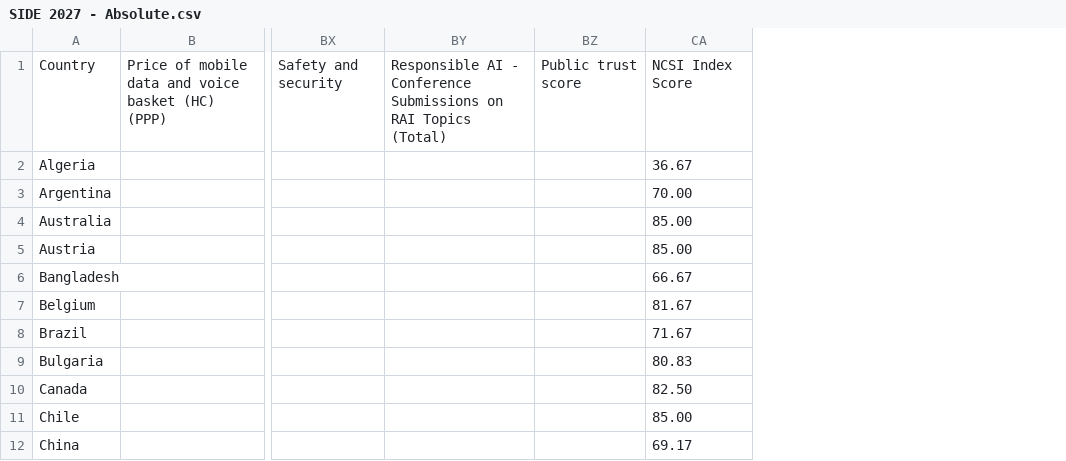
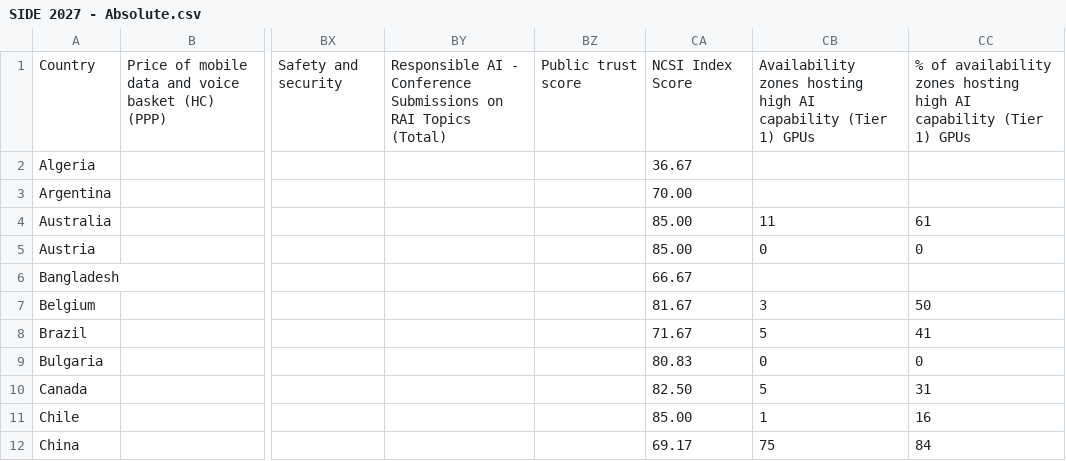
Before and after one commit to rohanc1996/icrier-streamlit-dashboard, a CSV file: data/SIDE 2027 - Absolute.csv, drawn as a sheet; only a part is shown, gaps mark what is left out; the diff names each change by its address in the sheet, - before the commit and + after, or states it on an @@ line.

Commit message:
added oecd data for GPU availability to 2027

```diff
--- a/data/SIDE 2027 - Absolute.csv
+++ b/data/SIDE 2027 - Absolute.csv
+column CB, rows 1-12: Availability zones hosting high AI capability (Tier 1) GPUs |  |  | 11 | 0 |  | 3 | 5 | 0 | 5 | 1 | 75
+column CC, rows 1-12: % of availability zones hosting high AI capability (Tier 1) GPUs |  |  | 61 | 0 |  | 50 | 41 | 0 | 31 | 16 | 84
```
Also changed, not shown: 5 other files.
